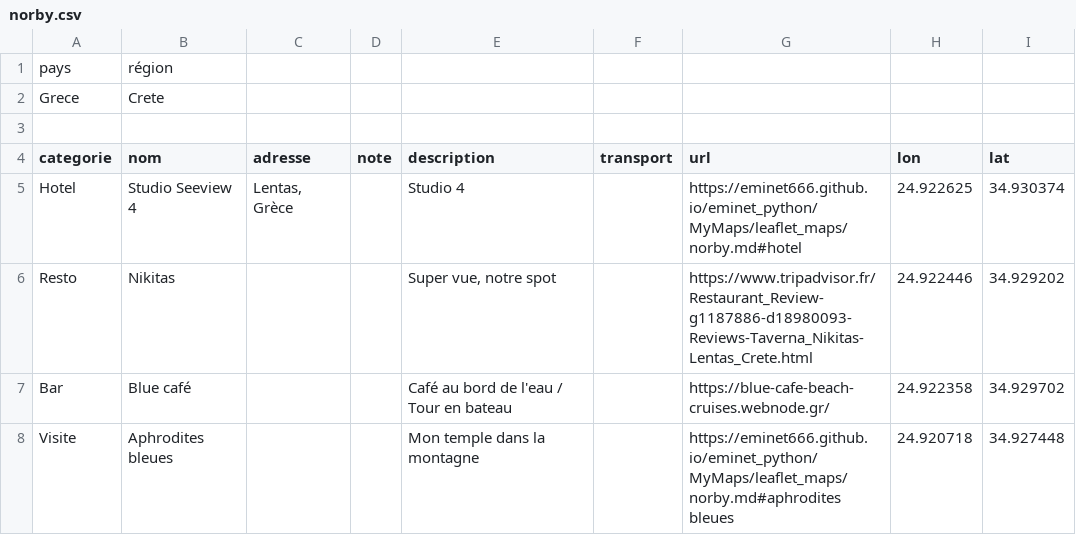
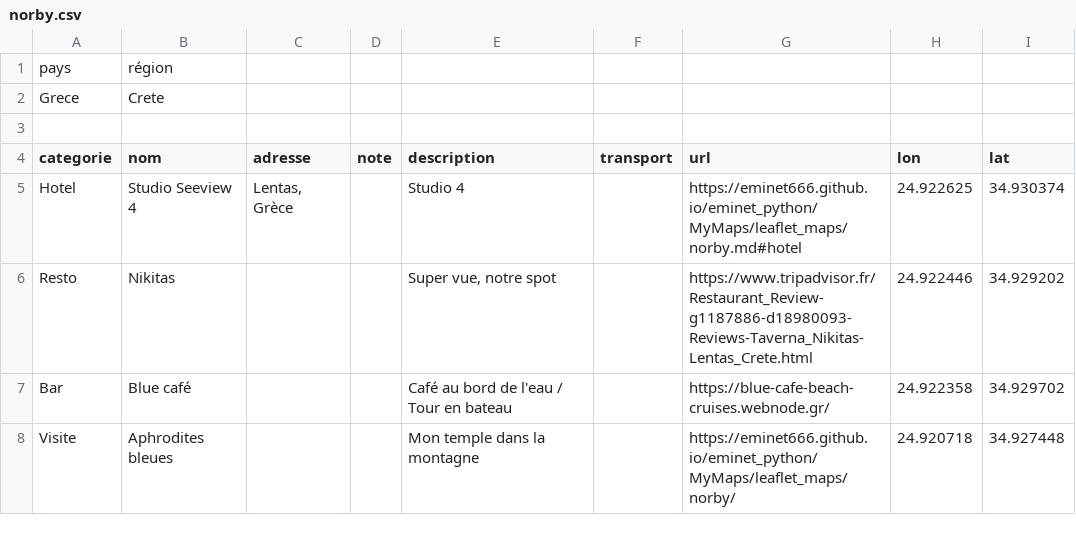
Before and after one commit to eminet666/eminet_python, a CSV file: MyMaps/csv/norby.csv, drawn as a sheet.

```diff
--- a/MyMaps/csv/norby.csv
+++ b/MyMaps/csv/norby.csv
@@ -7,2 +7,2 @@ Resto;Nikitas;;;Super vue, notre spot;;https://www.tripadvisor.fr/Restaurant_Rev
 Bar;Blue café;;;Café au bord de l'eau / Tour en bateau;;https://blue-cafe-beach-cruises.webnode.gr/;24.922358;34.929702
-Visite;Aphrodites bleues;;;Mon temple dans la montagne;;https://eminet666.github.io/eminet_python/MyMaps/leaflet_maps/norby.md#aphrodites bleues;24.920718;34.927448
+Visite;Aphrodites bleues;;;Mon temple dans la montagne;;https://eminet666.github.io/eminet_python/MyMaps/leaflet_maps/norby/;24.920718;34.927448
```
Also changed, not shown: 2 other files.
